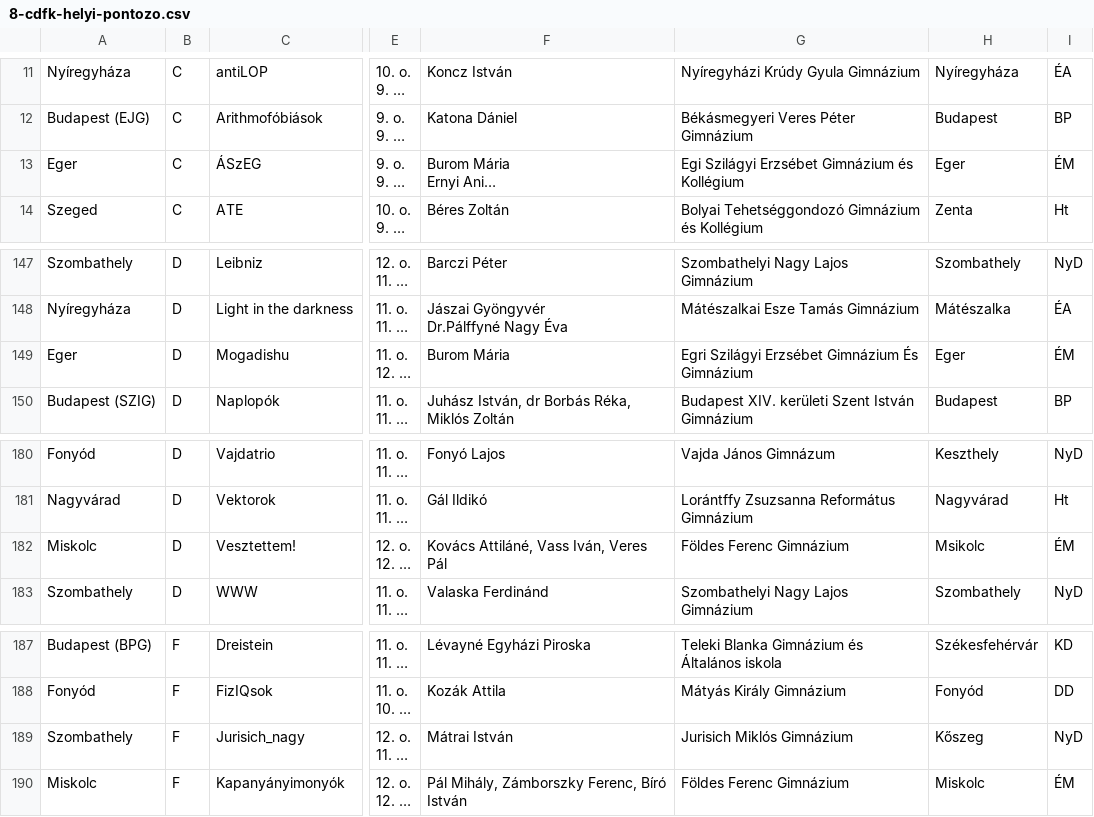
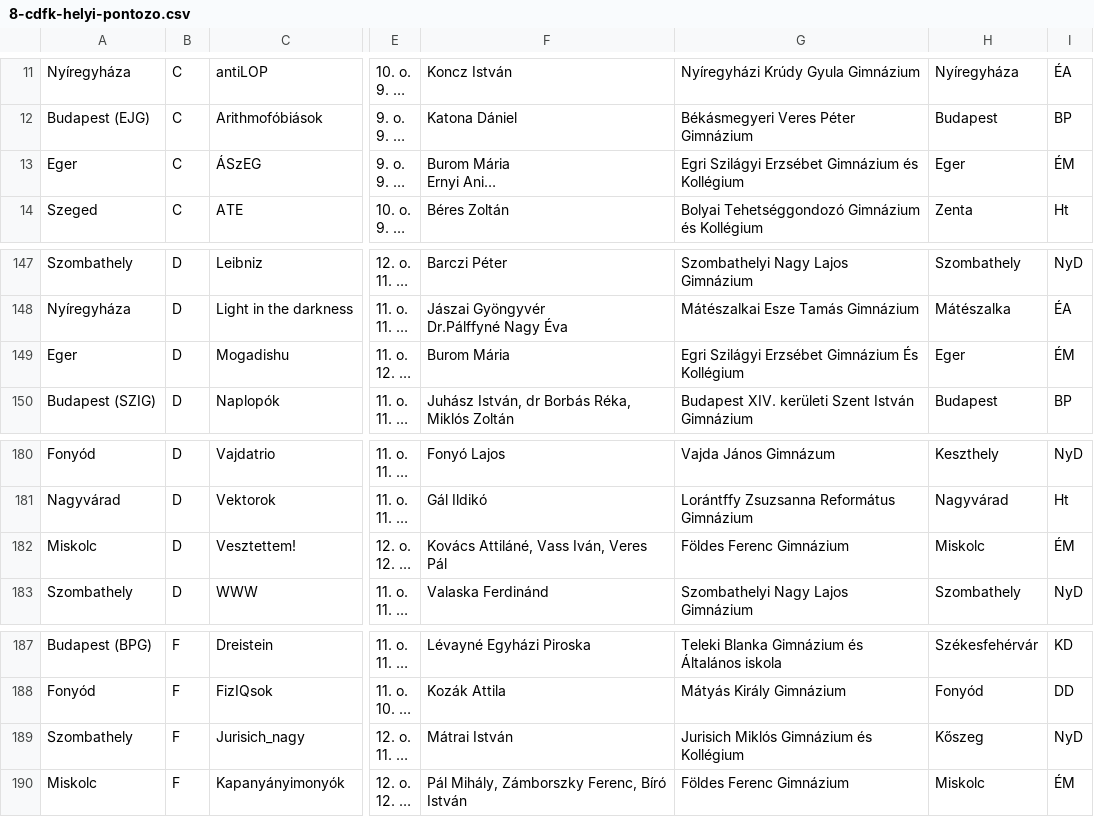
Before and after one commit to czeildi/durer-stat, a CSV file: raw_data/8-cdfk-helyi-pontozo.csv, drawn as a sheet; only a part is shown, gaps mark what is left out; long unchanged cells end in …; the diff covers the shown part only; the diff names each change by its address in the sheet, - before the commit and + after, or states it on an @@ line.

```diff
--- a/raw_data/8-cdfk-helyi-pontozo.csv
+++ b/raw_data/8-cdfk-helyi-pontozo.csv
-G13: Egi Szilágyi Erzsébet Gimnázium és Kollégium
+G13: Egri Szilágyi Erzsébet Gimnázium és Kollégium
-G149: Egri Szilágyi Erzsébet Gimnázium És Gimnázium
+G149: Egri Szilágyi Erzsébet Gimnázium És Kollégium
-H182: Msikolc
+H182: Miskolc
-G189: Jurisich Miklós Gimnázium
+G189: Jurisich Miklós Gimnázium és Kollégium
```
Also changed, not shown: 8 edited cells elsewhere in this file.
